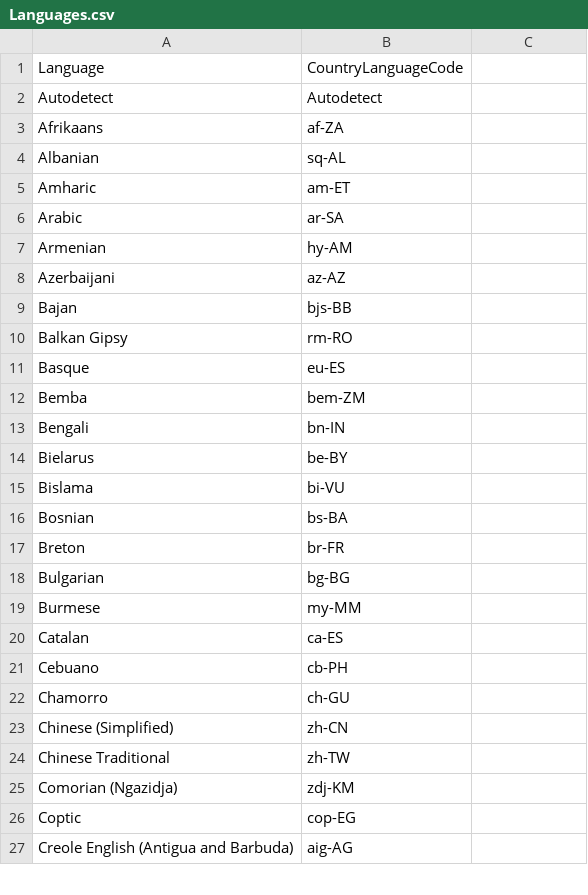
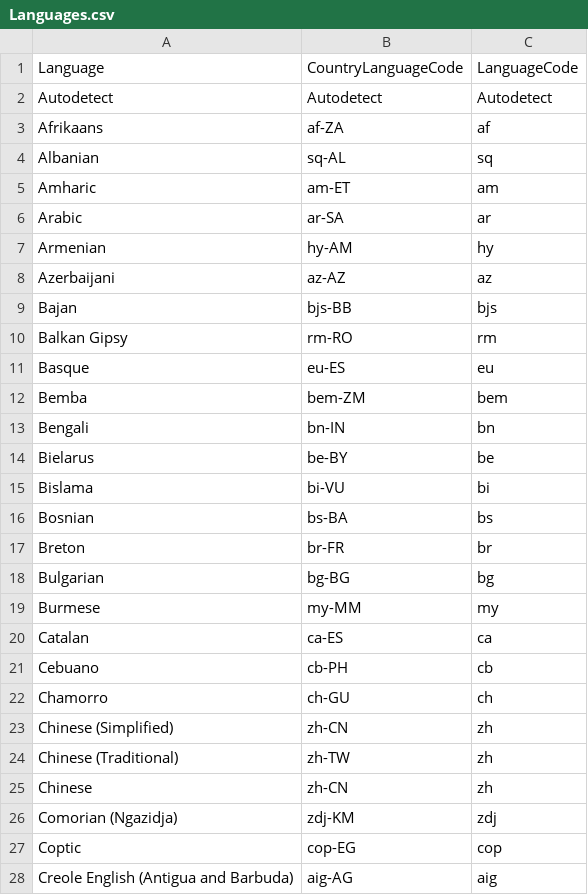
Before and after one commit to ElianFabian/PSMyMemory, a CSV file: Languages.csv, drawn as a sheet; only a part is shown; the diff covers the shown part only.

Commit message:
Added parameter to get all the available languages and other changes for better behaviour

```diff
--- a/Languages.csv
+++ b/Languages.csv
@@ -1,27 +1,28 @@
-Language,CountryLanguageCode
-Autodetect,Autodetect
-Afrikaans,af-ZA
-Albanian,sq-AL
-Amharic,am-ET
-Arabic,ar-SA
-Armenian,hy-AM
-Azerbaijani,az-AZ
-Bajan,bjs-BB
-Balkan Gipsy,rm-RO
-Basque,eu-ES
-Bemba,bem-ZM
-Bengali,bn-IN
-Bielarus,be-BY
-Bislama,bi-VU
-Bosnian,bs-BA
-Breton,br-FR
-Bulgarian,bg-BG
-Burmese,my-MM
-Catalan,ca-ES
-Cebuano,cb-PH
-Chamorro,ch-GU
-Chinese (Simplified),zh-CN
-Chinese Traditional,zh-TW
-Comorian (Ngazidja),zdj-KM
-Coptic,cop-EG
-Creole English (Antigua and Barbuda),aig-AG
+Language,CountryLanguageCode,LanguageCode
+Autodetect,Autodetect,Autodetect
+Afrikaans,af-ZA,af
+Albanian,sq-AL,sq
+Amharic,am-ET,am
+Arabic,ar-SA,ar
+Armenian,hy-AM,hy
+Azerbaijani,az-AZ,az
+Bajan,bjs-BB,bjs
+Balkan Gipsy,rm-RO,rm
+Basque,eu-ES,eu
+Bemba,bem-ZM,bem
+Bengali,bn-IN,bn
+Bielarus,be-BY,be
+Bislama,bi-VU,bi
+Bosnian,bs-BA,bs
+Breton,br-FR,br
+Bulgarian,bg-BG,bg
+Burmese,my-MM,my
+Catalan,ca-ES,ca
+Cebuano,cb-PH,cb
+Chamorro,ch-GU,ch
+Chinese (Simplified),zh-CN,zh
+Chinese (Traditional),zh-TW,zh
+Chinese,zh-CN,zh
+Comorian (Ngazidja),zdj-KM,zdj
+Coptic,cop-EG,cop
+Creole English (Antigua and Barbuda),aig-AG,aig
```
Also changed, not shown: 1 added row, 1 removed row and 125 edited cells elsewhere in this file, 1 other file.
